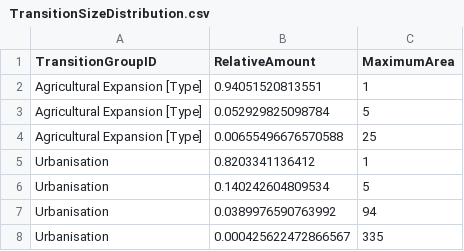
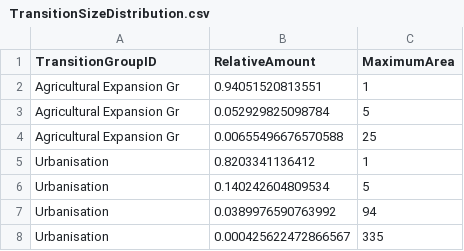
Before and after one commit to VLucet/landchange-connectivity-monteregie, a CSV file: config/stsim/TransitionSizeDistribution.csv, drawn as a sheet.

```diff
--- a/config/stsim/TransitionSizeDistribution.csv
+++ b/config/stsim/TransitionSizeDistribution.csv
@@ -1,5 +1,5 @@
 "TransitionGroupID","RelativeAmount","MaximumArea"
-"Agricultural Expansion [Type]",0.94051520813551,1
-"Agricultural Expansion [Type]",0.052929825098784,5
-"Agricultural Expansion [Type]",0.00655496676570588,25
+"Agricultural Expansion Gr",0.94051520813551,1
+"Agricultural Expansion Gr",0.052929825098784,5
+"Agricultural Expansion Gr",0.00655496676570588,25
 "Urbanisation",0.8203341136412,1
```
Also changed, not shown: config/stsim/TransitionTypeGroup.csv, 5 other files.
